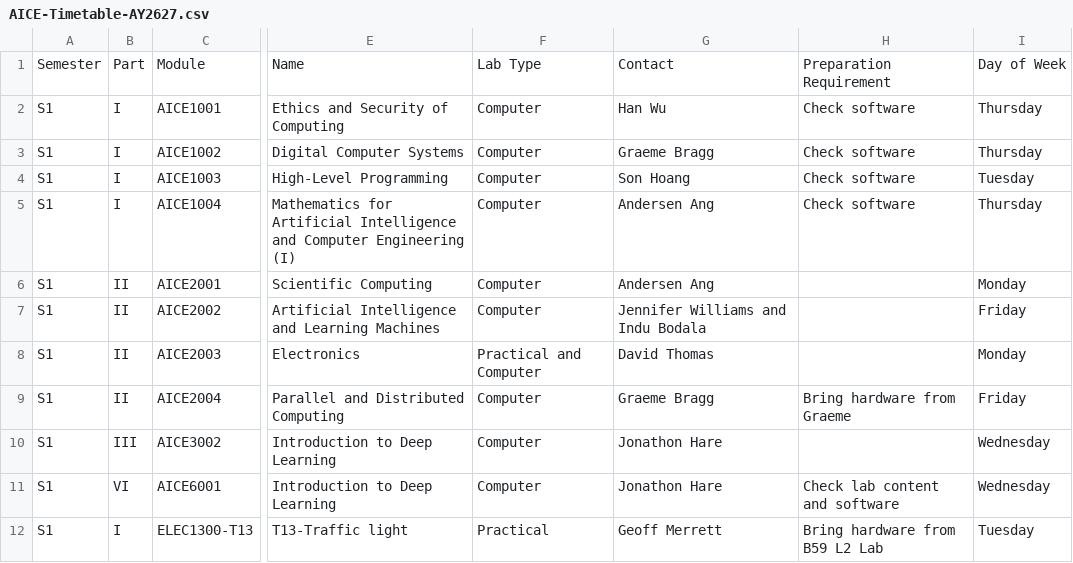
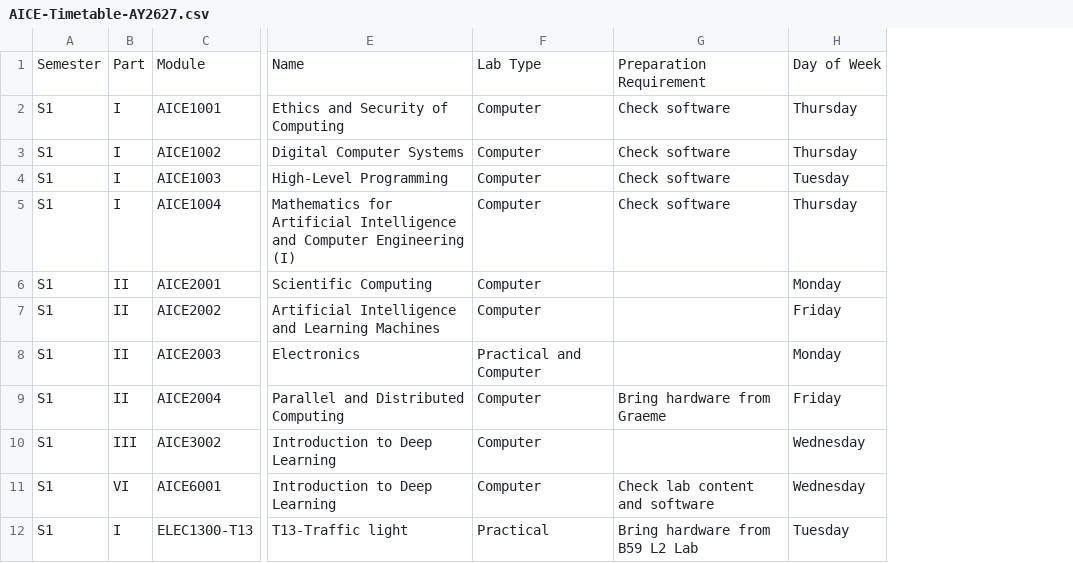
Before and after one commit to Jiawei-Lu/AICEtimetable, a CSV file: AICE-Timetable-AY2627.csv, drawn as a sheet; only a part is shown, gaps mark what is left out; the diff names each change by its address in the sheet, - before the commit and + after, or states it on an @@ line.

Commit message:
Update AICE-Timetable-AY2627.csv

```diff
--- a/AICE-Timetable-AY2627.csv
+++ b/AICE-Timetable-AY2627.csv
-column G, rows 1-12: Contact | Han Wu | Graeme Bragg | Son Hoang | Andersen Ang | Andersen Ang | Jennifer Williams and Indu Bodala | David Thomas | Graeme Bragg | Jonathon Hare | Jonathon Hare | Geoff Merrett
```
